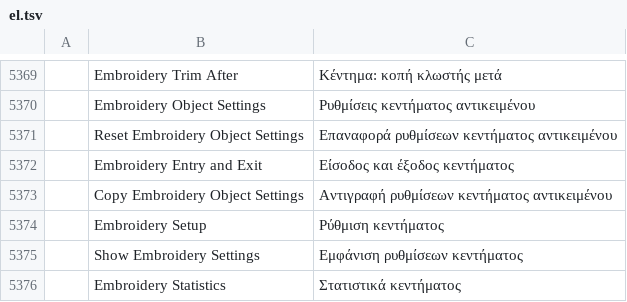
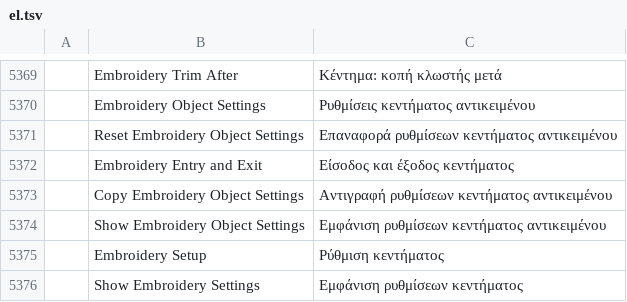
Before and after one commit to przbat-public/vectorcraft-stitch, a TSV file: crates/ui-egui/src/i18n/el.tsv, drawn as a sheet; only a part is shown, gaps mark what is left out; the shorter side is filled out with more unchanged rows; the diff names each change by its address in the sheet, - before the commit and + after, or states it on an @@ line.

```diff
--- a/crates/ui-egui/src/i18n/el.tsv
+++ b/crates/ui-egui/src/i18n/el.tsv
+row 5374:  | Show Embroidery Object Settings | Εμφάνιση ρυθμίσεων κεντήματος αντικειμένου
```
Also changed, not shown: crates/ui-egui/src/i18n/bg.tsv, crates/ui-egui/src/i18n/hu.tsv, 32 other files.
